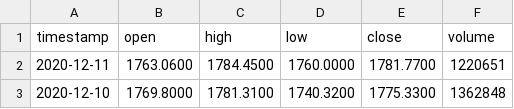
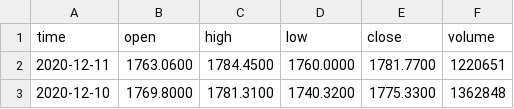
Before and after one commit to LZRhhh/stock_kafka, a CSV file: input/daily_GOOG.csv, drawn as a sheet; only a part is shown.

Commit message:
real-time dash framework

```diff
--- a/input/daily_GOOG.csv
+++ b/input/daily_GOOG.csv
@@ -1,2 +1,2 @@
-timestamp,open,high,low,close,volume
+time,open,high,low,close,volume
 2020-12-11,1763.0600,1784.4500,1760.0000,1781.7700,1220651
```
Also changed, not shown: 4 other files.
